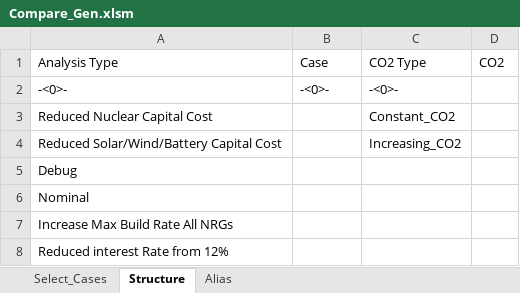
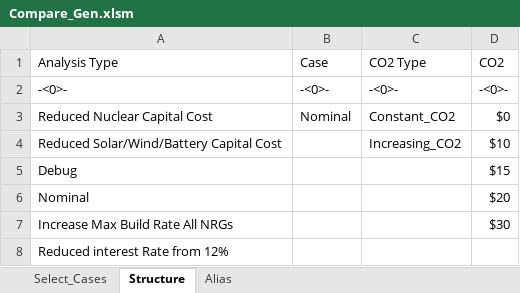
Before and after one commit to renaldinE/Optimize, an Excel workbook: Macro/Compare_Gen.xlsm, sheet Structure, drawn as a sheet; values as stored, in another font and other column widths than the file's, no borders; the diff names each change by its address in the sheet, - before the commit and + after, or states it on an @@ line.

```diff
--- a/Macro/Compare_Gen.xlsm (sheet Structure)
+++ b/Macro/Compare_Gen.xlsm (sheet Structure)
-D2 (CO2): (empty)
+D2 (CO2): -<0>-
-B3 (Case): (empty)
+B3 (Case): Nominal
-D3 (CO2): (empty)
+D3 (CO2): $0
-D4 (CO2): (empty)
+D4 (CO2): $10
-D5 (CO2): (empty)
+D5 (CO2): $15
-D6 (CO2): (empty)
+D6 (CO2): $20
-D7 (CO2): (empty)
+D7 (CO2): $30
```
Also changed, not shown: sheet Select_Cases, Template/Lib_Compare_Template.xlsm.
